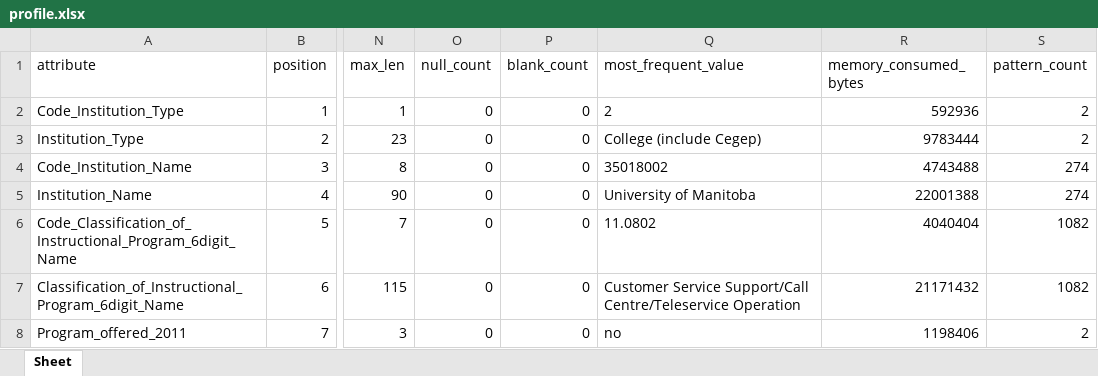
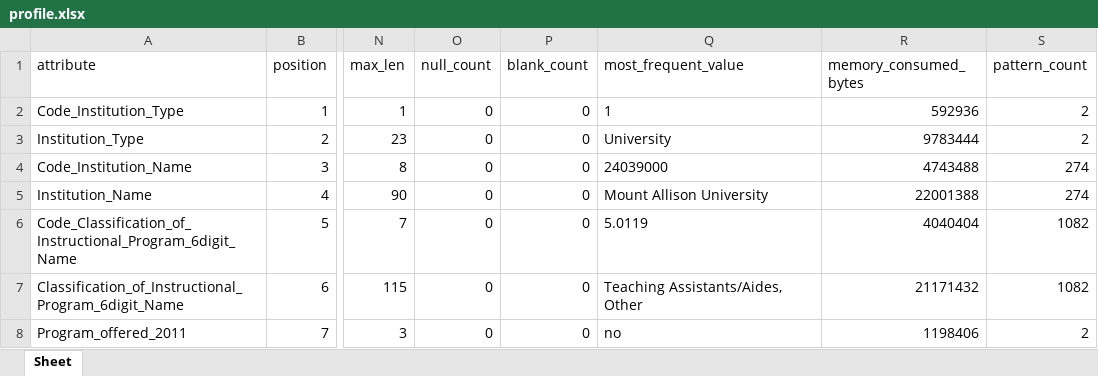
Before and after one commit to garfield69au/pyLang, an Excel workbook: examples/post secondary students/profile.xlsx, sheet Sheet, drawn as a sheet; only a part is shown, gaps mark what is left out; values as stored, in another font and other column widths than the file's, no borders; the diff names each change by its address in the sheet, - before the commit and + after, or states it on an @@ line.

```diff
--- a/examples/post secondary students/profile.xlsx (sheet Sheet)
+++ b/examples/post secondary students/profile.xlsx (sheet Sheet)
-Q2 (most_frequent_value): 2
+Q2 (most_frequent_value): 1
-Q3 (most_frequent_value): College (include Cegep)
+Q3 (most_frequent_value): University
-Q4 (most_frequent_value): 35018002
+Q4 (most_frequent_value): 24039000
-Q5 (most_frequent_value): University of Manitoba
+Q5 (most_frequent_value): Mount Allison University
-Q6 (most_frequent_value): 11.0802
+Q6 (most_frequent_value): 5.0119
-Q7 (most_frequent_value): Customer Service Support/Call Centre/Teleservice Operation
+Q7 (most_frequent_value): Teaching Assistants/Aides, Other
```
Also changed, not shown: examples/bristol bus stops/counters_summary.xlsx, examples/go_card_retailers/counters_summary.xlsx, 53 other files.
